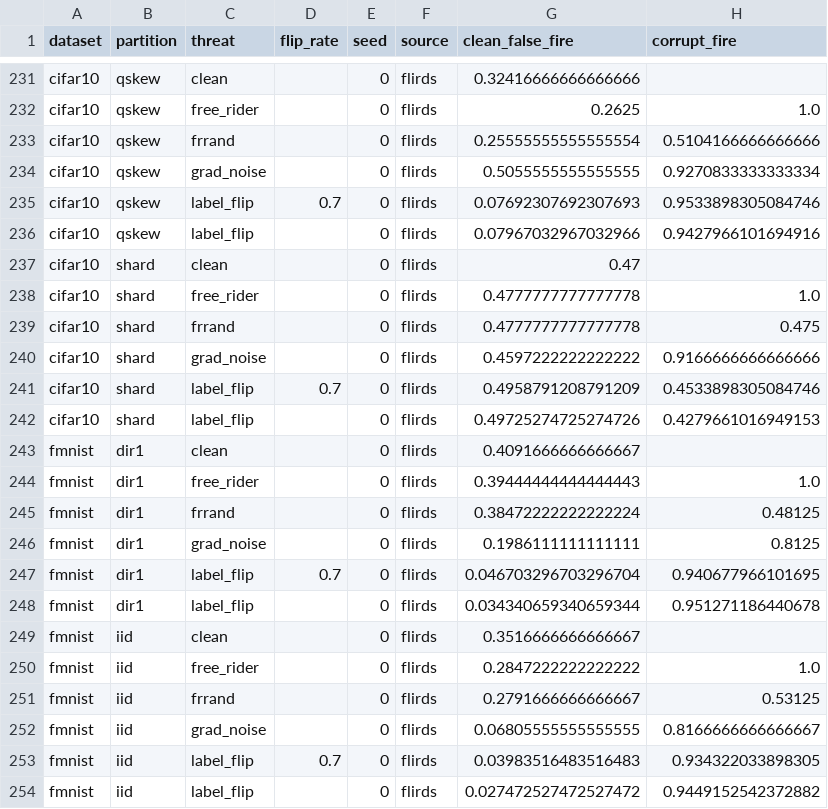
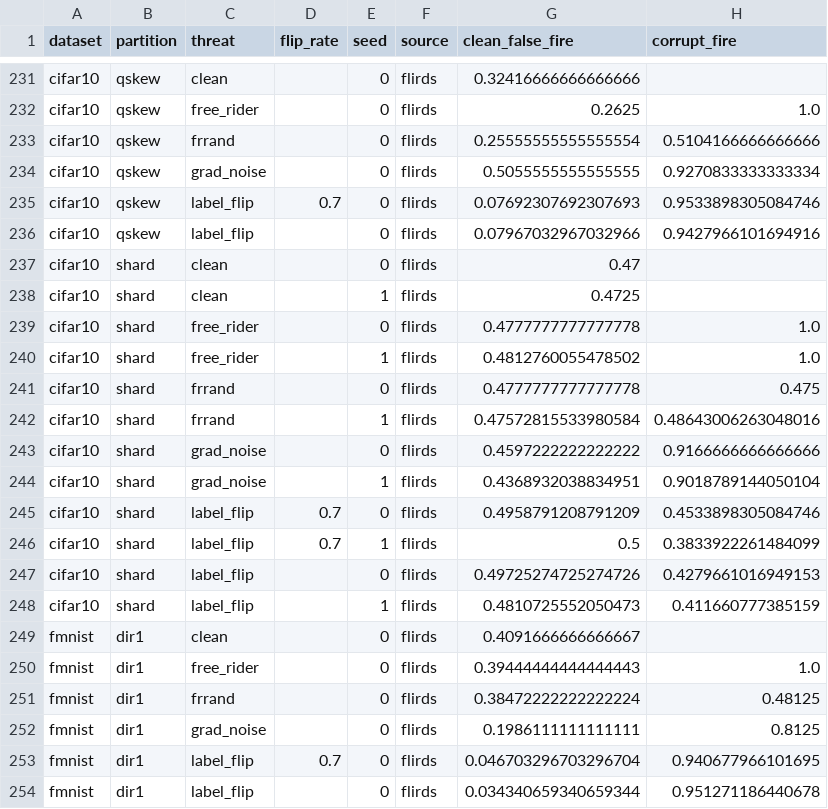
Before and after one commit to YongheeChoi/flirds, a CSV file: runs/track_h/analysis/observer_zero_semantics.csv, drawn as a sheet; only a part is shown, gaps mark what is left out; the shorter side is filled out with more unchanged rows; the diff names each change by its address in the sheet, - before the commit and + after, or states it on an @@ line.

```diff
--- a/runs/track_h/analysis/observer_zero_semantics.csv
+++ b/runs/track_h/analysis/observer_zero_semantics.csv
+row 238: cifar10 | shard | clean |  | 1 | flirds | 0.4725
+row 240: cifar10 | shard | free_rider |  | 1 | flirds | 0.4812760055478502 | 1.0
+row 242: cifar10 | shard | frrand |  | 1 | flirds | 0.47572815533980584 | 0.48643006263048016
+row 244: cifar10 | shard | grad_noise |  | 1 | flirds | 0.4368932038834951 | 0.9018789144050104
+row 246: cifar10 | shard | label_flip | 0.7 | 1 | flirds | 0.5 | 0.3833922261484099
+row 248: cifar10 | shard | label_flip |  | 1 | flirds | 0.4810725552050473 | 0.411660777385159
```
Also changed, not shown: runs/track_h/analysis/competition_score.csv, runs/track_h/analysis/llm_competition.csv, 3 other files.
